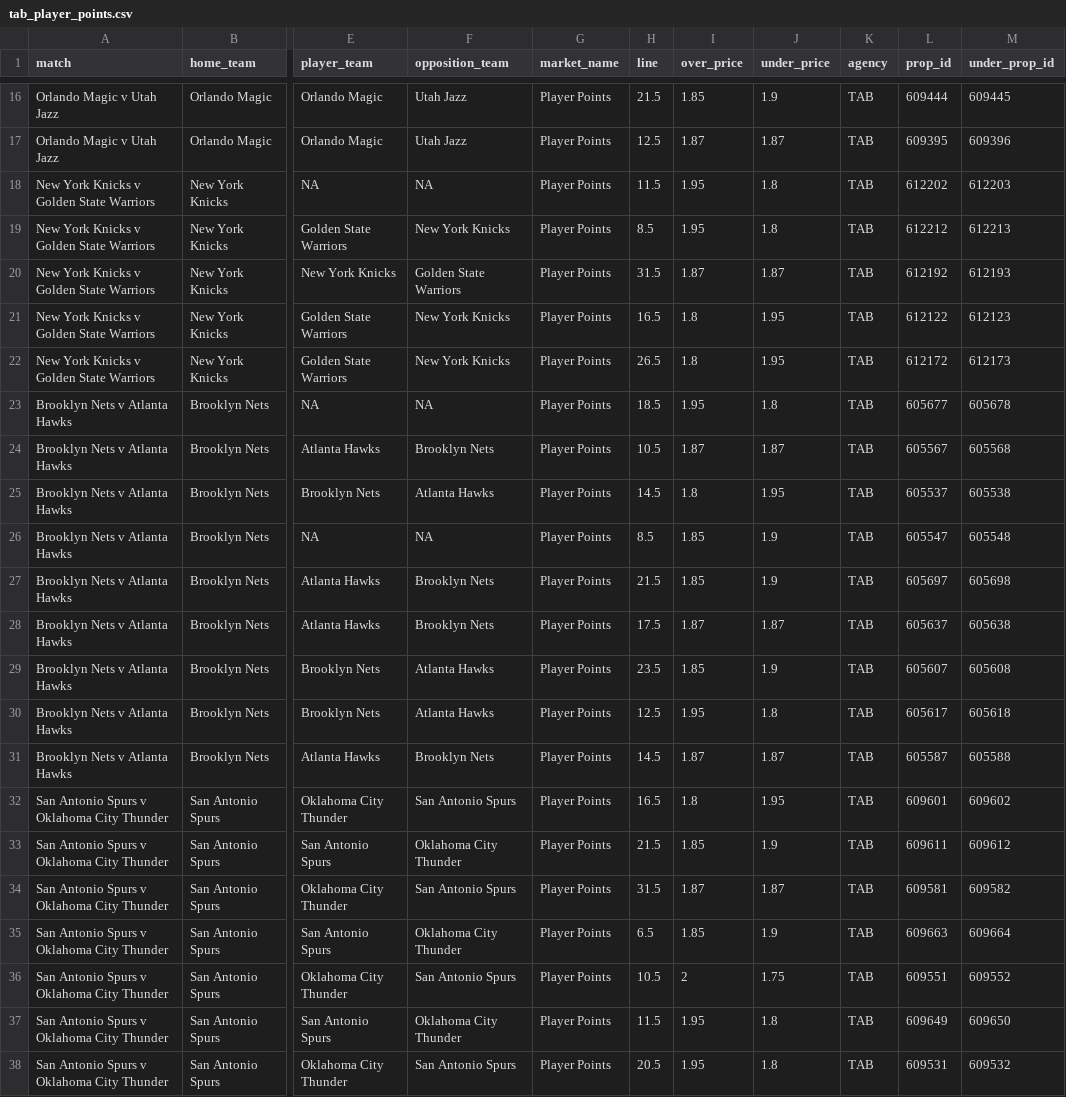
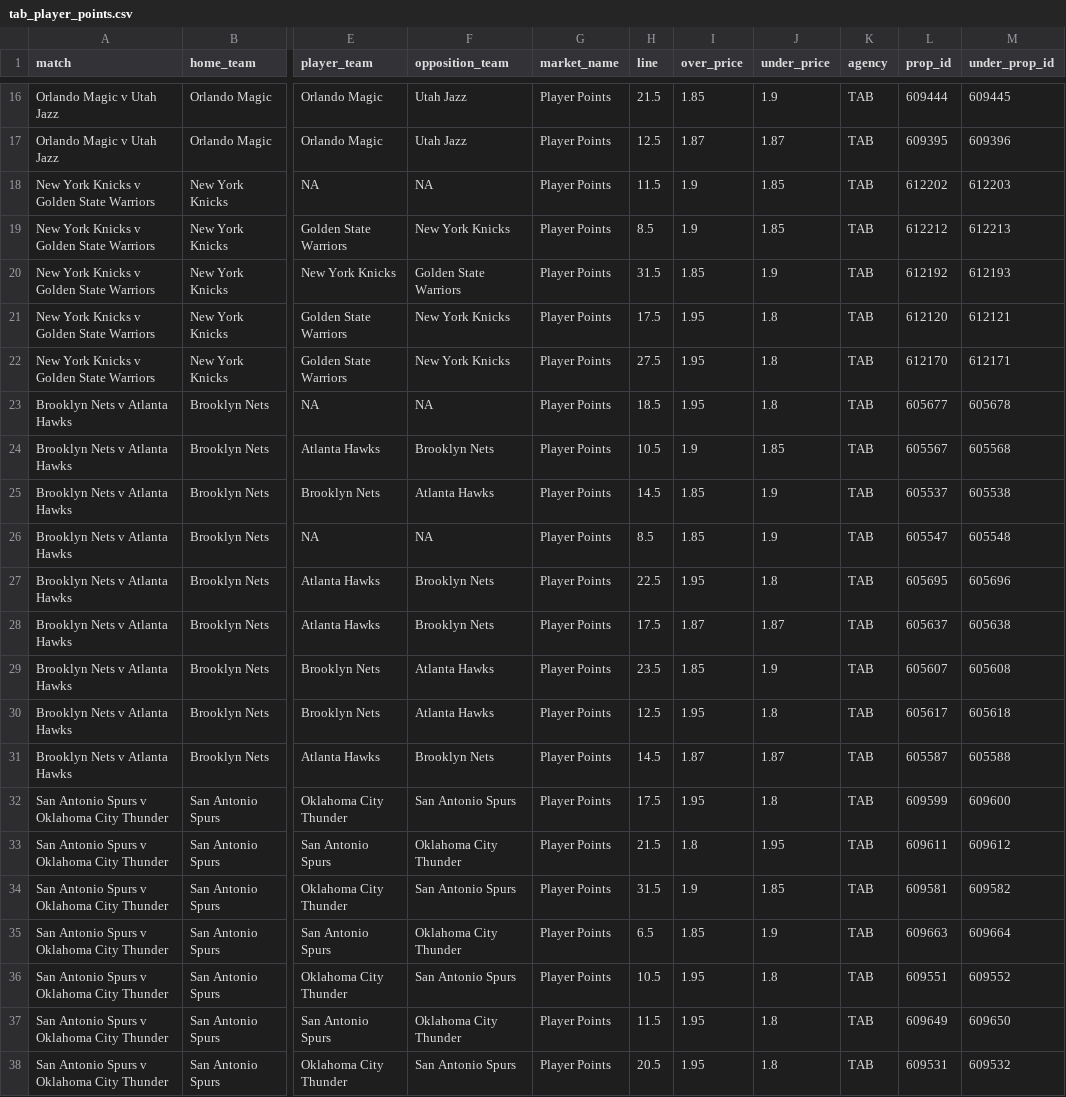
Before and after one commit to jamesbrown1417/NBA, a CSV file: Data/scraped_odds/tab_player_points.csv, drawn as a sheet; only a part is shown, gaps mark what is left out; the diff covers the shown part only; the diff names each change by its address in the sheet, - before the commit and + after, or states it on an @@ line.

```diff
--- a/Data/scraped_odds/tab_player_points.csv
+++ b/Data/scraped_odds/tab_player_points.csv
-I18:I19 (over_price): 1.95
+I18:I19 (over_price): 1.9
-J18:J19 (under_price): 1.8
+J18:J19 (under_price): 1.85
-I20 (over_price): 1.87
+I20 (over_price): 1.85
-J20 (under_price): 1.87
+J20 (under_price): 1.9
-H21 (line): 16.5
+H21 (line): 17.5
-I21:I22 (over_price): 1.8
+I21:I22 (over_price): 1.95
-J21:J22 (under_price): 1.95
+J21:J22 (under_price): 1.8
-L21 (prop_id): 612122
+L21 (prop_id): 612120
-M21 (under_prop_id): 612123
+M21 (under_prop_id): 612121
-H22 (line): 26.5
+H22 (line): 27.5
-L22 (prop_id): 612172
+L22 (prop_id): 612170
-M22 (under_prop_id): 612173
+M22 (under_prop_id): 612171
-I24 (over_price): 1.87
+I24 (over_price): 1.9
-J24 (under_price): 1.87
+J24 (under_price): 1.85
-I25 (over_price): 1.8
+I25 (over_price): 1.85
-J25 (under_price): 1.95
+J25 (under_price): 1.9
-H27 (line): 21.5
+H27 (line): 22.5
-I27 (over_price): 1.85
+I27 (over_price): 1.95
-J27 (under_price): 1.9
+J27 (under_price): 1.8
-L27 (prop_id): 605697
+L27 (prop_id): 605695
-M27 (under_prop_id): 605698
+M27 (under_prop_id): 605696
-H32 (line): 16.5
+H32 (line): 17.5
-I32 (over_price): 1.8
+I32 (over_price): 1.95
-J32 (under_price): 1.95
+J32 (under_price): 1.8
-L32 (prop_id): 609601
+L32 (prop_id): 609599
-M32 (under_prop_id): 609602
+M32 (under_prop_id): 609600
-I33 (over_price): 1.85
+I33 (over_price): 1.8
-J33 (under_price): 1.9
+J33 (under_price): 1.95
-I34 (over_price): 1.87
+I34 (over_price): 1.9
-J34 (under_price): 1.87
+J34 (under_price): 1.85
-I36 (over_price): 2
+I36 (over_price): 1.95
-J36 (under_price): 1.75
+J36 (under_price): 1.8
```
Also changed, not shown: 6 added rows and 34 edited cells elsewhere in this file, Data/scraped_odds/betright_player_blocks.csv, Data/scraped_odds/bluebet_h2h.csv, 38 other files.
